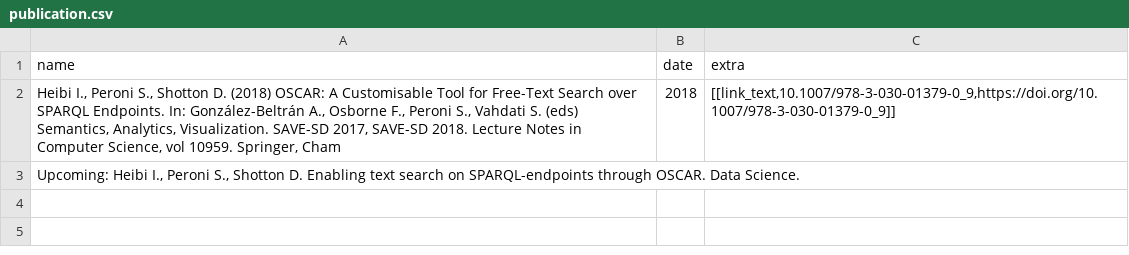
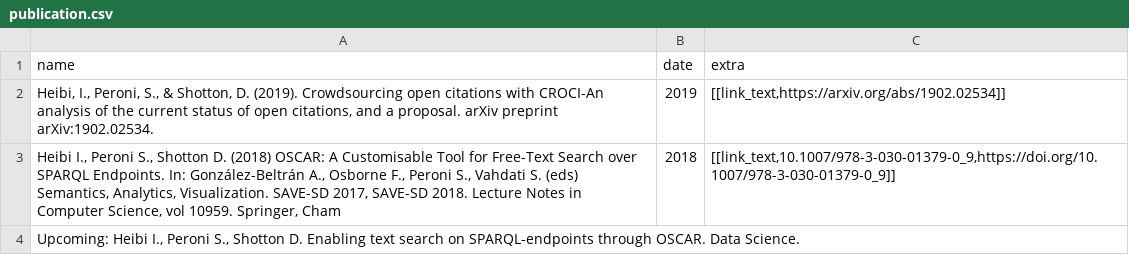
Before and after one commit to ivanhb/ivanhb.github.io, a CSV file: data/publication.csv, drawn as a sheet.

```diff
--- a/data/publication.csv
+++ b/data/publication.csv
@@ -1,2 +1,3 @@
 "name","date","extra"
+"Heibi, I., Peroni, S., & Shotton, D. (2019). Crowdsourcing open citations with CROCI-An analysis of the current status of open citations, and a proposal. arXiv preprint arXiv:1902.02534.","2019","[[link_text,https://arxiv.org/abs/1902.02534]]"
 "Heibi I., Peroni S., Shotton D. (2018) OSCAR: A Customisable Tool for Free-Text Search over SPARQL Endpoints. In: González-Beltrán A., Osborne F., Peroni S., Vahdati S. (eds) Semantics, Analytics, Visualization. SAVE-SD 2017, SAVE-SD 2018. Lecture Notes in Computer Science, vol 10959. Springer, Cham","2018","[[link_text,10.1007/978-3-030-01379-0_9,https://doi.org/10.1007/978-3-030-01379-0_9]]"
```
Also changed, not shown: 2 other files.
